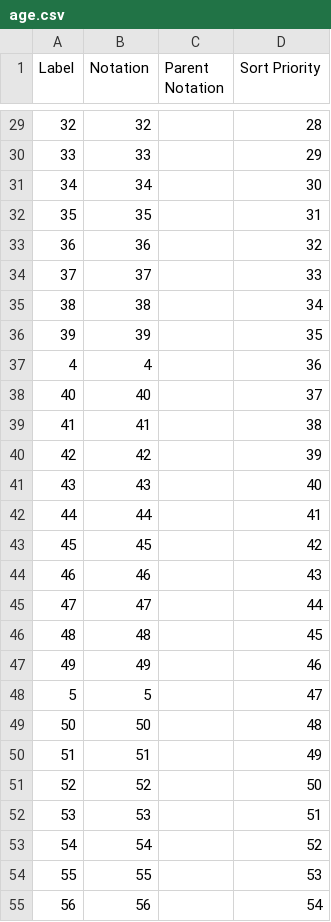
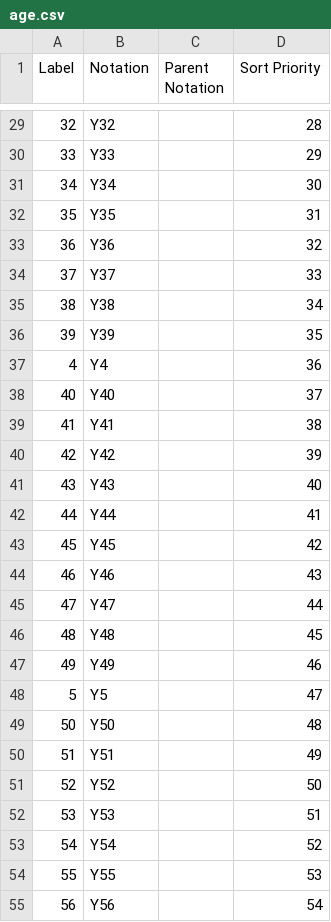
Before and after one commit to GSS-Cogs/family-towns-and-high-streets, a CSV file: datasets/NHS-D-Patients-Registered-at-a-GP-Practice/codelists/age.csv, drawn as a sheet; only a part is shown, gaps mark what is left out; the diff covers the shown part only; the diff names each change by its address in the sheet, - before the commit and + after, or states it on an @@ line.

```diff
--- a/datasets/NHS-D-Patients-Registered-at-a-GP-Practice/codelists/age.csv
+++ b/datasets/NHS-D-Patients-Registered-at-a-GP-Practice/codelists/age.csv
-B29 (Notation): 32
+B29 (Notation): Y32
-B30 (Notation): 33
+B30 (Notation): Y33
-B31 (Notation): 34
+B31 (Notation): Y34
-B32 (Notation): 35
+B32 (Notation): Y35
-B33 (Notation): 36
+B33 (Notation): Y36
-B34 (Notation): 37
+B34 (Notation): Y37
-B35 (Notation): 38
+B35 (Notation): Y38
-B36 (Notation): 39
+B36 (Notation): Y39
-B37 (Notation): 4
+B37 (Notation): Y4
-B38 (Notation): 40
+B38 (Notation): Y40
-B39 (Notation): 41
+B39 (Notation): Y41
-B40 (Notation): 42
+B40 (Notation): Y42
-B41 (Notation): 43
+B41 (Notation): Y43
-B42 (Notation): 44
+B42 (Notation): Y44
-B43 (Notation): 45
+B43 (Notation): Y45
-B44 (Notation): 46
+B44 (Notation): Y46
-B45 (Notation): 47
+B45 (Notation): Y47
-B46 (Notation): 48
+B46 (Notation): Y48
-B47 (Notation): 49
+B47 (Notation): Y49
-B48 (Notation): 5
+B48 (Notation): Y5
-B49 (Notation): 50
+B49 (Notation): Y50
-B50 (Notation): 51
+B50 (Notation): Y51
-B51 (Notation): 52
+B51 (Notation): Y52
-B52 (Notation): 53
+B52 (Notation): Y53
-B53 (Notation): 54
+B53 (Notation): Y54
-B54 (Notation): 55
+B54 (Notation): Y55
-B55 (Notation): 56
+B55 (Notation): Y56
```
Also changed, not shown: 89 edited cells elsewhere in this file, 2 other files.
